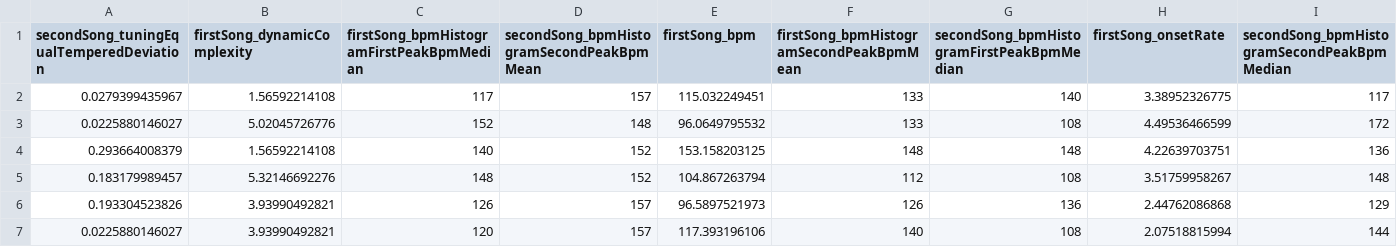
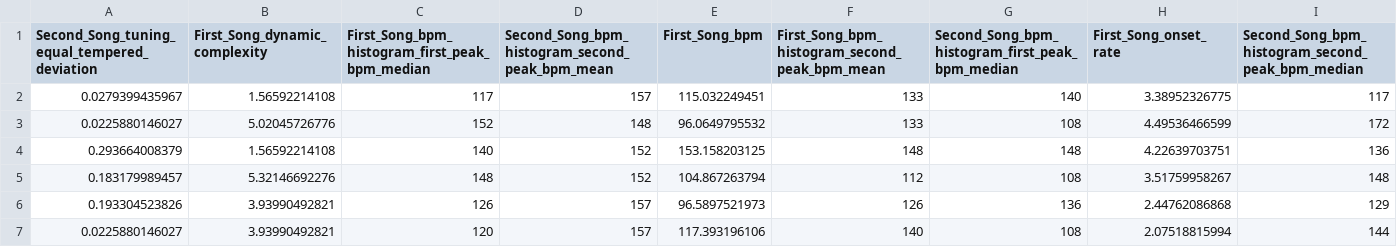
Before and after one commit to Viliusps/Media_recommendations, a CSV file: neuralModel/datasets/SongSong.csv, drawn as a sheet; only a part is shown; the diff covers the shown part only; the diff names each change by its address in the sheet, - before the commit and + after, or states it on an @@ line.

```diff
--- a/neuralModel/datasets/SongSong.csv
+++ b/neuralModel/datasets/SongSong.csv
-A1: secondSong_tuningEqualTemperedDeviation
+A1: Second_Song_tuning_equal_tempered_deviation
-B1: firstSong_dynamicComplexity
+B1: First_Song_dynamic_complexity
-C1: firstSong_bpmHistogramFirstPeakBpmMedian
+C1: First_Song_bpm_histogram_first_peak_bpm_median
-D1: secondSong_bpmHistogramSecondPeakBpmMean
+D1: Second_Song_bpm_histogram_second_peak_bpm_mean
-E1: firstSong_bpm
+E1: First_Song_bpm
-F1: firstSong_bpmHistogramSecondPeakBpmMean
+F1: First_Song_bpm_histogram_second_peak_bpm_mean
-G1: secondSong_bpmHistogramFirstPeakBpmMedian
+G1: Second_Song_bpm_histogram_first_peak_bpm_median
-H1: firstSong_onsetRate
+H1: First_Song_onset_rate
-I1: secondSong_bpmHistogramSecondPeakBpmMedian
+I1: Second_Song_bpm_histogram_second_peak_bpm_median
```
Also changed, not shown: 15 edited cells elsewhere in this file, neuralModel/datasets/GameMovie.csv, 40 other files.
